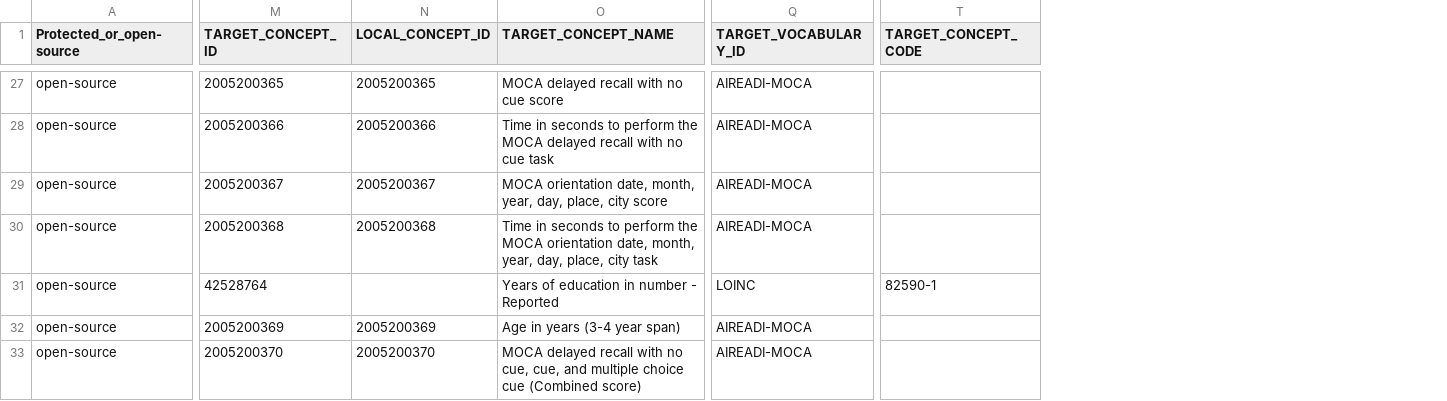
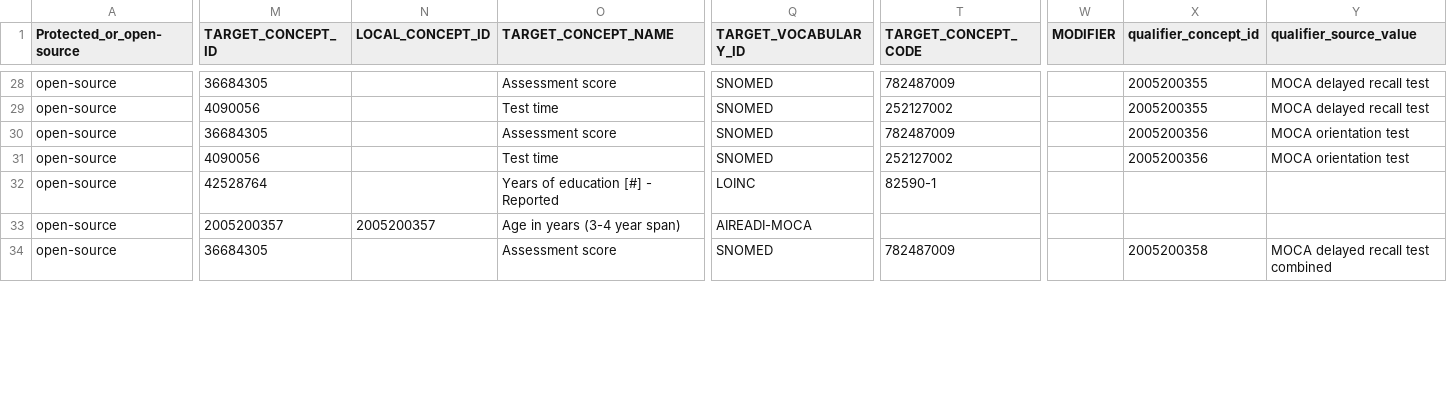
Before and after one commit to AI-READI/DataElementMaps, a CSV file: mappings-csv/AIREADi_Public_Data_Dictionary_Mappings/MOCA Data Dictionary and OMOP Mappings - Mappings for Public Website - Y2.csv, drawn as a sheet; only a part is shown, gaps mark what is left out; addresses are those after the commit; the diff covers the shown part only; the diff names each change by its address in the sheet, - before the commit and + after, or states it on an @@ line.

Commit message:
Public Moca 0114

```diff
--- a/mappings-csv/AIREADi_Public_Data_Dictionary_Mappings/MOCA Data Dictionary and OMOP Mappings - Mappings for Public Website - Y2.csv
+++ b/mappings-csv/AIREADi_Public_Data_Dictionary_Mappings/MOCA Data Dictionary and OMOP Mappings - Mappings for Public Website - Y2.csv
+column W (MODIFIER), empty
+column X (qualifier_concept_id), rows 28-34: 2005200355 | 2005200355 | 2005200356 | 2005200356 |  |  | 2005200358
+column Y (qualifier_source_value), rows 28-34: MOCA delayed recall test | MOCA delayed recall test | MOCA orientation test | MOCA orientation test |  |  | MOCA delayed recall test combined
-M28 (TARGET_CONCEPT_ID): 2005200365
+M28 (TARGET_CONCEPT_ID): 36684305
-N28 (LOCAL_CONCEPT_ID): 2005200365
+N28 (LOCAL_CONCEPT_ID): (empty)
-O28 (TARGET_CONCEPT_NAME): MOCA delayed recall with no cue score
+O28 (TARGET_CONCEPT_NAME): Assessment score
-Q28:Q31 (TARGET_VOCABULARY_ID): AIREADI-MOCA
+Q28:Q31 (TARGET_VOCABULARY_ID): SNOMED
-T28 (TARGET_CONCEPT_CODE): (empty)
+T28 (TARGET_CONCEPT_CODE): 782487009
-M29 (TARGET_CONCEPT_ID): 2005200366
+M29 (TARGET_CONCEPT_ID): 4090056
-N29 (LOCAL_CONCEPT_ID): 2005200366
+N29 (LOCAL_CONCEPT_ID): (empty)
-O29 (TARGET_CONCEPT_NAME): Time in seconds to perform the MOCA delayed recall with no cue task
+O29 (TARGET_CONCEPT_NAME): Test time
-T29 (TARGET_CONCEPT_CODE): (empty)
+T29 (TARGET_CONCEPT_CODE): 252127002
-M30 (TARGET_CONCEPT_ID): 2005200367
+M30 (TARGET_CONCEPT_ID): 36684305
-N30 (LOCAL_CONCEPT_ID): 2005200367
+N30 (LOCAL_CONCEPT_ID): (empty)
-O30 (TARGET_CONCEPT_NAME): MOCA orientation date, month, year, day, place, city score
+O30 (TARGET_CONCEPT_NAME): Assessment score
-T30 (TARGET_CONCEPT_CODE): (empty)
+T30 (TARGET_CONCEPT_CODE): 782487009
-M31 (TARGET_CONCEPT_ID): 2005200368
+M31 (TARGET_CONCEPT_ID): 4090056
-N31 (LOCAL_CONCEPT_ID): 2005200368
+N31 (LOCAL_CONCEPT_ID): (empty)
-O31 (TARGET_CONCEPT_NAME): Time in seconds to perform the MOCA orientation date, month, year, day, place, city task
+O31 (TARGET_CONCEPT_NAME): Test time
-T31 (TARGET_CONCEPT_CODE): (empty)
+T31 (TARGET_CONCEPT_CODE): 252127002
-O32 (TARGET_CONCEPT_NAME): Years of education in number - Reported
+O32 (TARGET_CONCEPT_NAME): Years of education [#] - Reported
-M33 (TARGET_CONCEPT_ID): 2005200369
+M33 (TARGET_CONCEPT_ID): 2005200357
-N33 (LOCAL_CONCEPT_ID): 2005200369
+N33 (LOCAL_CONCEPT_ID): 2005200357
-M34 (TARGET_CONCEPT_ID): 2005200370
+M34 (TARGET_CONCEPT_ID): 36684305
-N34 (LOCAL_CONCEPT_ID): 2005200370
+N34 (LOCAL_CONCEPT_ID): (empty)
-O34 (TARGET_CONCEPT_NAME): MOCA delayed recall with no cue, cue, and multiple choice cue (Combined score)
+O34 (TARGET_CONCEPT_NAME): Assessment score
-Q34 (TARGET_VOCABULARY_ID): AIREADI-MOCA
+Q34 (TARGET_VOCABULARY_ID): SNOMED
-T34 (TARGET_CONCEPT_CODE): (empty)
+T34 (TARGET_CONCEPT_CODE): 782487009
```
Also changed, not shown: 1 added row and 145 edited cells elsewhere in this file, 1 other file.
